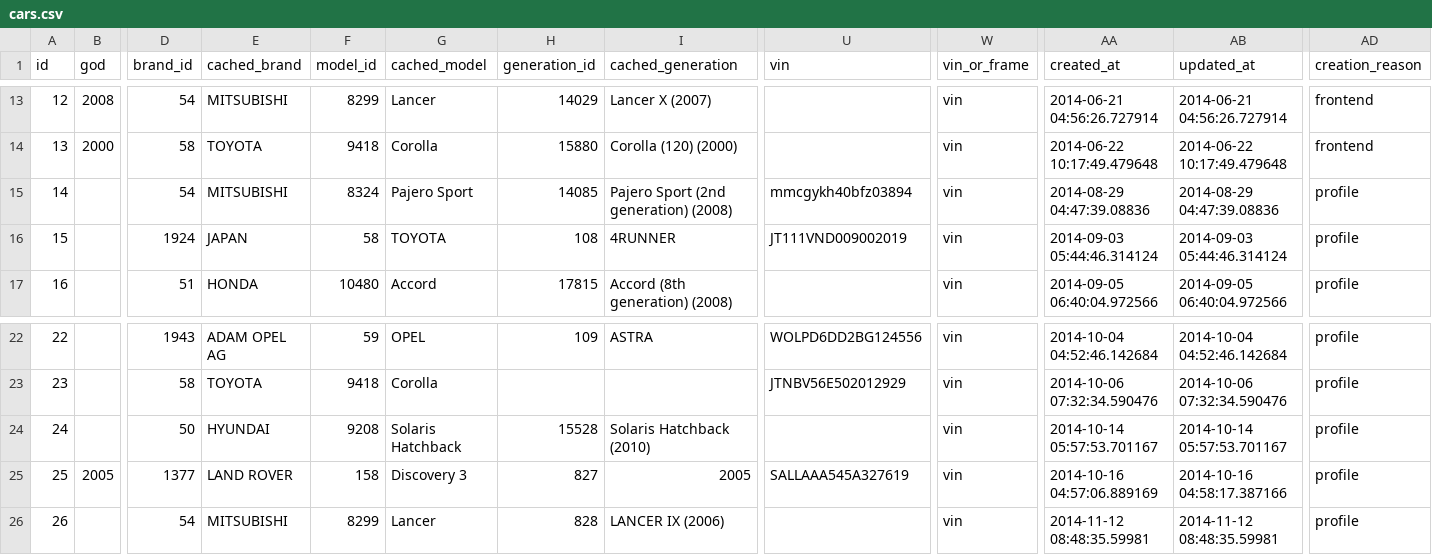
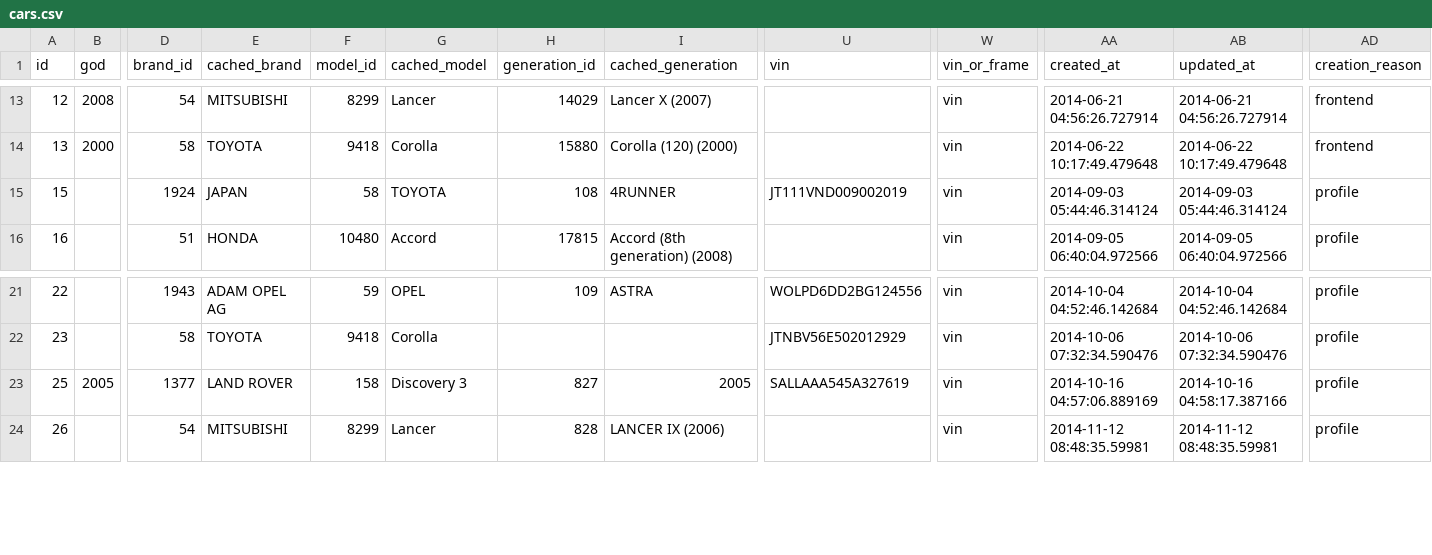
Before and after one commit to woto/yaponama_2012, a CSV file: data/cars.csv, drawn as a sheet; only a part is shown, gaps mark what is left out; rows hold the shown columns only; the diff names each change by its address in the sheet, - before the commit and + after, or states it on an @@ line.

Commit message:
data

```diff
--- a/data/cars.csv
+++ b/data/cars.csv
-row 15: 14 |  | 54 | MITSUBISHI | 8324 | Pajero Sport | 14085 | Pajero Sport (2nd generation) (2008) | mmcgykh40bfz03894 | vin | 2014-08-29 04:47:39.08836 | 2014-08-29 04:47:39.08836 | profile
-row 24: 24 |  | 50 | HYUNDAI | 9208 | Solaris Hatchback | 15528 | Solaris Hatchback (2010) |  | vin | 2014-10-14 05:57:53.701167 | 2014-10-14 05:57:53.701167 | profile
```
Also changed, not shown: data/bots.csv, data/spare_catalogs.csv, 4 other files.
